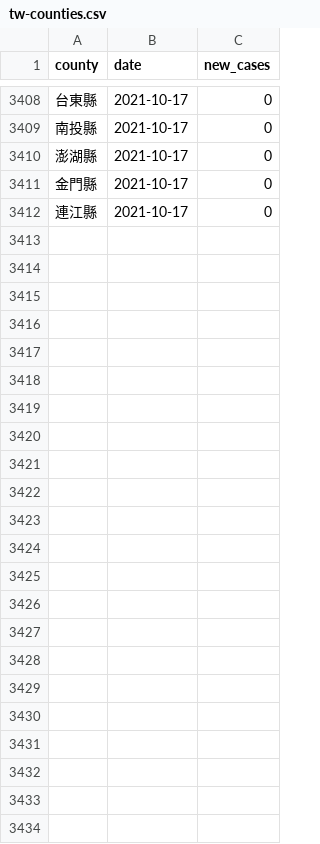
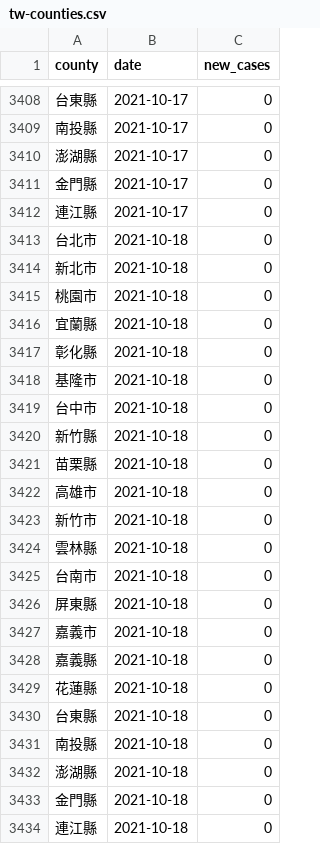
Before and after one commit to tnl-graphics/covid-19-data, a CSV file: tw-counties.csv, drawn as a sheet; only a part is shown, gaps mark what is left out.

Commit message:
Flat: latest data (2021-10-18T16:05:32.814Z) {   "date": "2021-10-18T16:05:32.814Z",   "files": [     {       "name": "tw-counties.csv",       "deltaBytes": 506,       "source": "https://datastore.thenewslens.com/infographic/covid-19-data/tw-counties.csv"     },     {       "name": "live/tw-counties.csv",       "deltaBytes": 0,       "source": "https://datastore.thenewslens.com/infographic/covid-19-data/live/tw-counties.csv"     },     {       "name": "live/tw.csv",       "deltaBytes": 0,       "source": "https://datastore.thenewslens.com/infographic/covid-19-data/live/tw.csv"     },     {       "name": "rolling-averages/tw-counties.csv",       "deltaBytes": 615,       "source": "https://datastore.thenewslens.com/infographic/covid-19-data/rolling-averages/tw-counties.csv"     }   ] }

```diff
--- a/tw-counties.csv
+++ b/tw-counties.csv
@@ -3412 +3412,23 @@ county,date,new_cases
 連江縣,2021-10-17,0
+台北市,2021-10-18,0
+新北市,2021-10-18,0
+桃園市,2021-10-18,0
+宜蘭縣,2021-10-18,0
+彰化縣,2021-10-18,0
+基隆市,2021-10-18,0
+台中市,2021-10-18,0
+新竹縣,2021-10-18,0
+苗栗縣,2021-10-18,0
+高雄市,2021-10-18,0
+新竹市,2021-10-18,0
+雲林縣,2021-10-18,0
+台南市,2021-10-18,0
+屏東縣,2021-10-18,0
+嘉義市,2021-10-18,0
+嘉義縣,2021-10-18,0
+花蓮縣,2021-10-18,0
+台東縣,2021-10-18,0
+南投縣,2021-10-18,0
+澎湖縣,2021-10-18,0
+金門縣,2021-10-18,0
+連江縣,2021-10-18,0
```
Also changed, not shown: live/tw-counties.csv, rolling-averages/tw-counties.csv, 1 other file.
